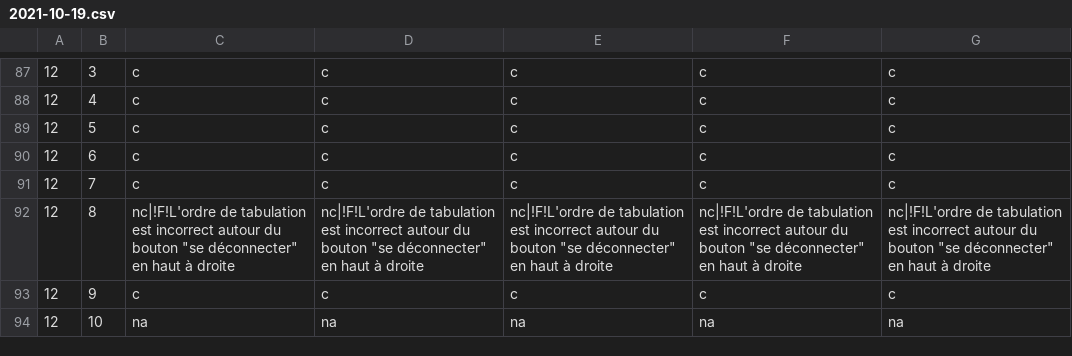
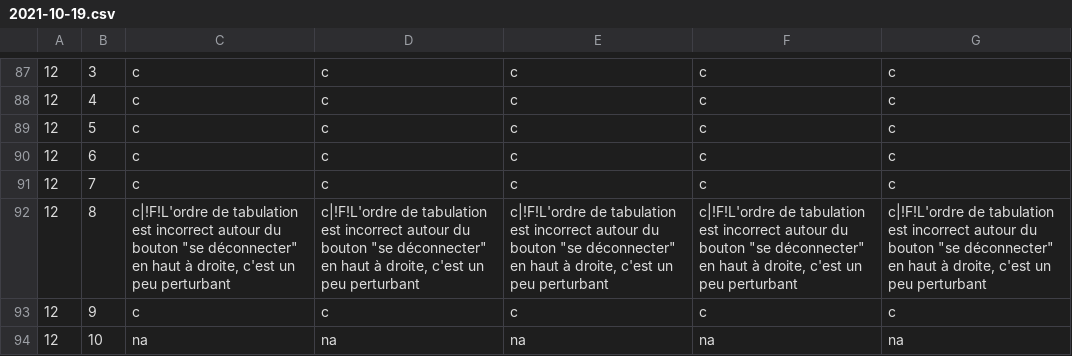
Before and after one commit to DISIC/dsn-audits-dila, a CSV file: content/audits/1879/accessibility/2021-10-19.csv, drawn as a sheet; only a part is shown, gaps mark what is left out; the diff covers the shown part only; the diff names each change by its address in the sheet, - before the commit and + after, or states it on an @@ line.

```diff
--- a/content/audits/1879/accessibility/2021-10-19.csv
+++ b/content/audits/1879/accessibility/2021-10-19.csv
-C92: nc|!F!L'ordre de tabulation est incorrect autour du bouton "se déconnecter" en haut à droite
+C92: c|!F!L'ordre de tabulation est incorrect autour du bouton "se déconnecter" en haut à droite, c'est un peu perturbant
-D92: nc|!F!L'ordre de tabulation est incorrect autour du bouton "se déconnecter" en haut à droite
+D92: c|!F!L'ordre de tabulation est incorrect autour du bouton "se déconnecter" en haut à droite, c'est un peu perturbant
-E92: nc|!F!L'ordre de tabulation est incorrect autour du bouton "se déconnecter" en haut à droite
+E92: c|!F!L'ordre de tabulation est incorrect autour du bouton "se déconnecter" en haut à droite, c'est un peu perturbant
-F92: nc|!F!L'ordre de tabulation est incorrect autour du bouton "se déconnecter" en haut à droite
+F92: c|!F!L'ordre de tabulation est incorrect autour du bouton "se déconnecter" en haut à droite, c'est un peu perturbant
-G92: nc|!F!L'ordre de tabulation est incorrect autour du bouton "se déconnecter" en haut à droite
+G92: c|!F!L'ordre de tabulation est incorrect autour du bouton "se déconnecter" en haut à droite, c'est un peu perturbant
```
Also changed, not shown: 1 added row, 1 removed row and 20 edited cells elsewhere in this file.
